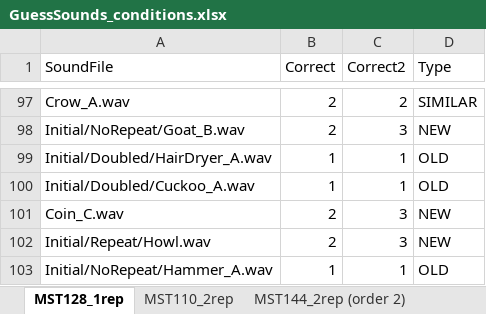
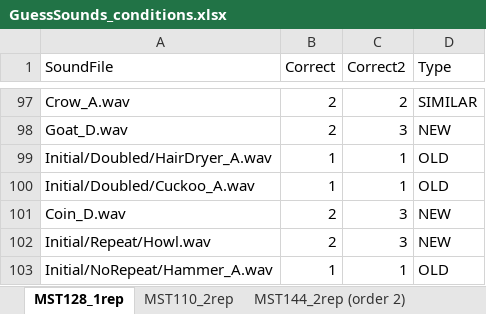
Before and after one commit to brocolli0416/Guess-the-Sounds, an Excel workbook: GuessSounds_conditions.xlsx, sheet MST128_1rep, drawn as a sheet; only a part is shown, gaps mark what is left out; values as stored, in another font and other column widths than the file's, no cell formats; the diff covers the shown part only; the diff names each change by its address in the sheet, - before the commit and + after, or states it on an @@ line.

Commit message:
Changed a few sound files

```diff
--- a/GuessSounds_conditions.xlsx (sheet MST128_1rep)
+++ b/GuessSounds_conditions.xlsx (sheet MST128_1rep)
-A98 (SoundFile): Initial/NoRepeat/Goat_B.wav
+A98 (SoundFile): Goat_D.wav
-A101 (SoundFile): Coin_C.wav
+A101 (SoundFile): Coin_D.wav
```
Also changed, not shown: 2 added rows, 2 removed rows, 7 moved rows and 12 edited cells elsewhere in this sheet, cell formats, 37 other files.
